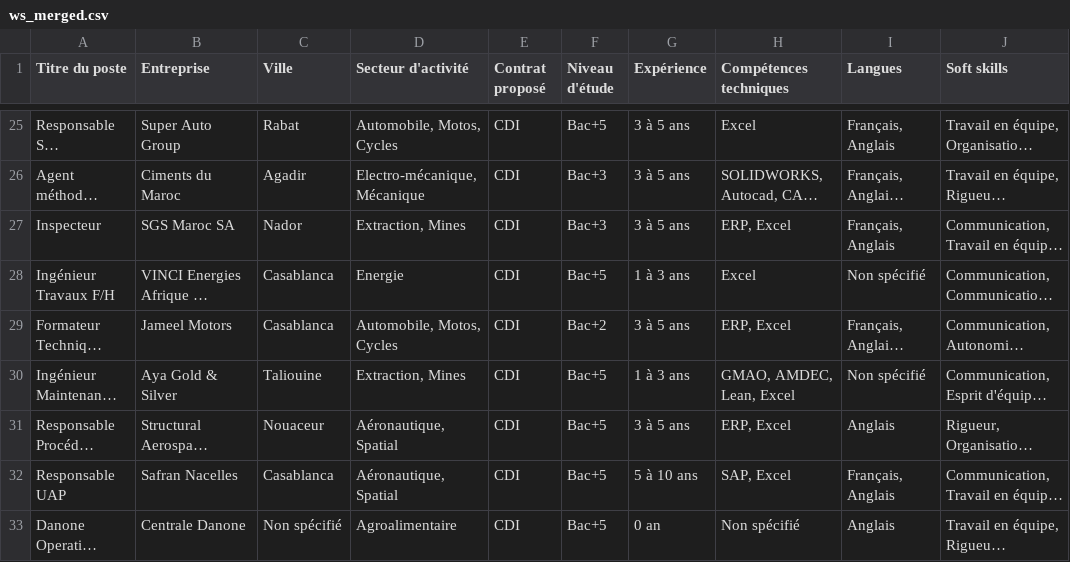
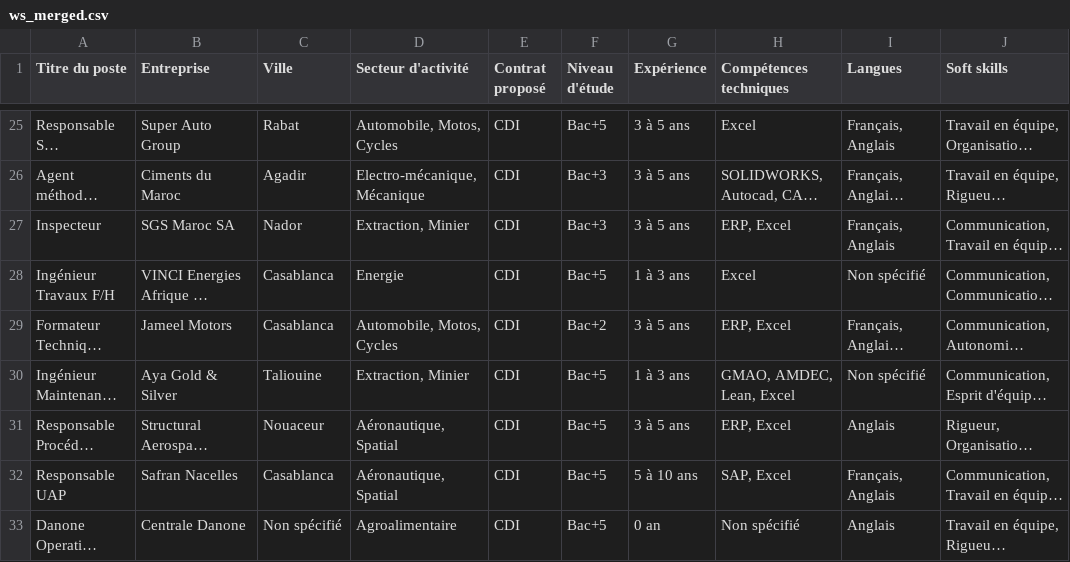
Before and after one commit to e-oth/projet_analyse_marche_emploi_mecanique, a CSV file: ws_merged.csv, drawn as a sheet; only a part is shown, gaps mark what is left out; long unchanged cells end in …; the diff covers the shown part only; the diff names each change by its address in the sheet, - before the commit and + after, or states it on an @@ line.

```diff
--- a/ws_merged.csv
+++ b/ws_merged.csv
-D27 (Secteur d'activité): Extraction, Mines
+D27 (Secteur d'activité): Extraction, Minier
-D30 (Secteur d'activité): Extraction, Mines
+D30 (Secteur d'activité): Extraction, Minier
```
Also changed, not shown: 121 edited cells elsewhere in this file, 5 other files.
